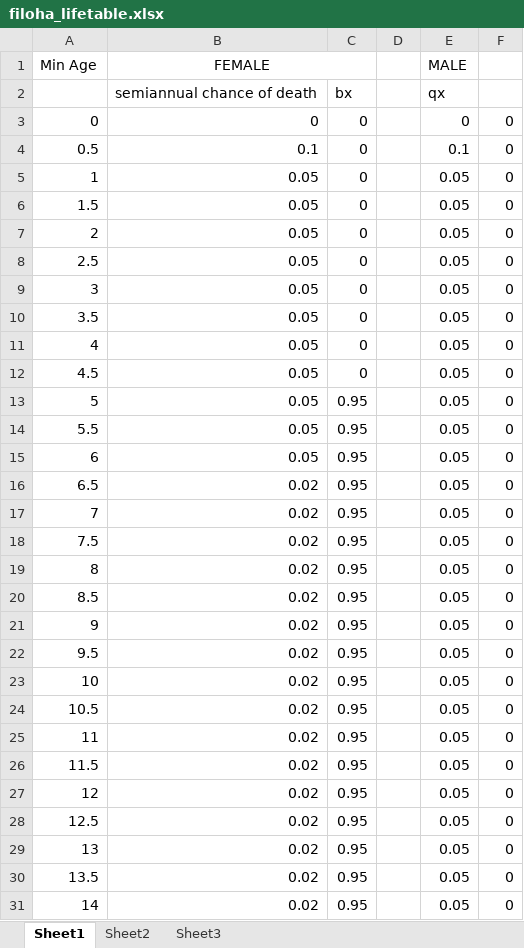
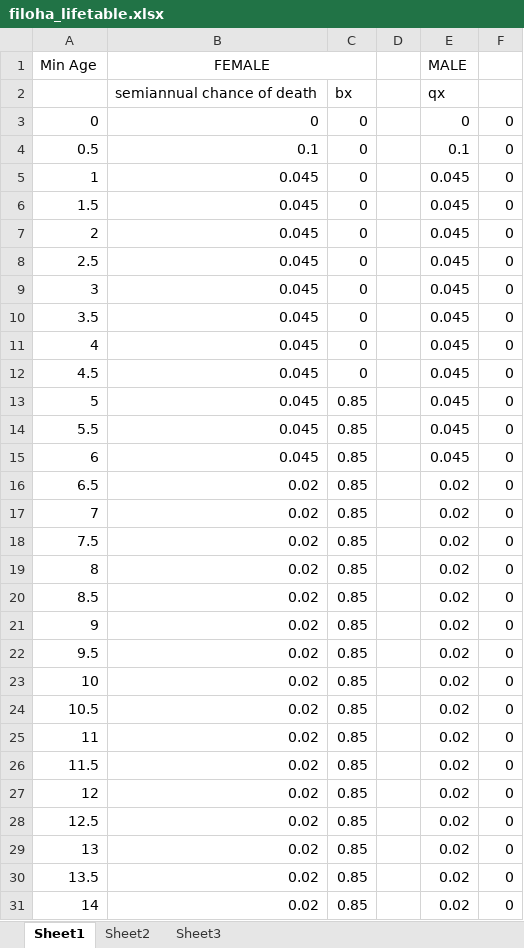
Before and after one commit to marcysweber/hamadryas-social-sim, an Excel workbook: filoha_lifetable.xlsx, sheet Sheet1, drawn as a sheet; only a part is shown; values as stored, in another font and other column widths than the file's, no borders; the diff covers the shown part only; the diff names each change by its address in the sheet, - before the commit and + after, or states it on an @@ line.

Commit message:
print causes of death at the end of a simulation. Also changed lifetable

```diff
--- a/filoha_lifetable.xlsx (sheet Sheet1)
+++ b/filoha_lifetable.xlsx (sheet Sheet1)
-B5:B15 (FEMALE): 0.05
+B5:B15 (FEMALE): 0.045
-E5:E15 (MALE): 0.05
+E5:E15 (MALE): 0.045
-C13:C31: 0.95
+C13:C31: 0.85
-E16:E31 (MALE): 0.05
+E16:E31 (MALE): 0.02
```
Also changed, not shown: 23 edited cells elsewhere in this sheet, charts or pictures, 2 other files.
